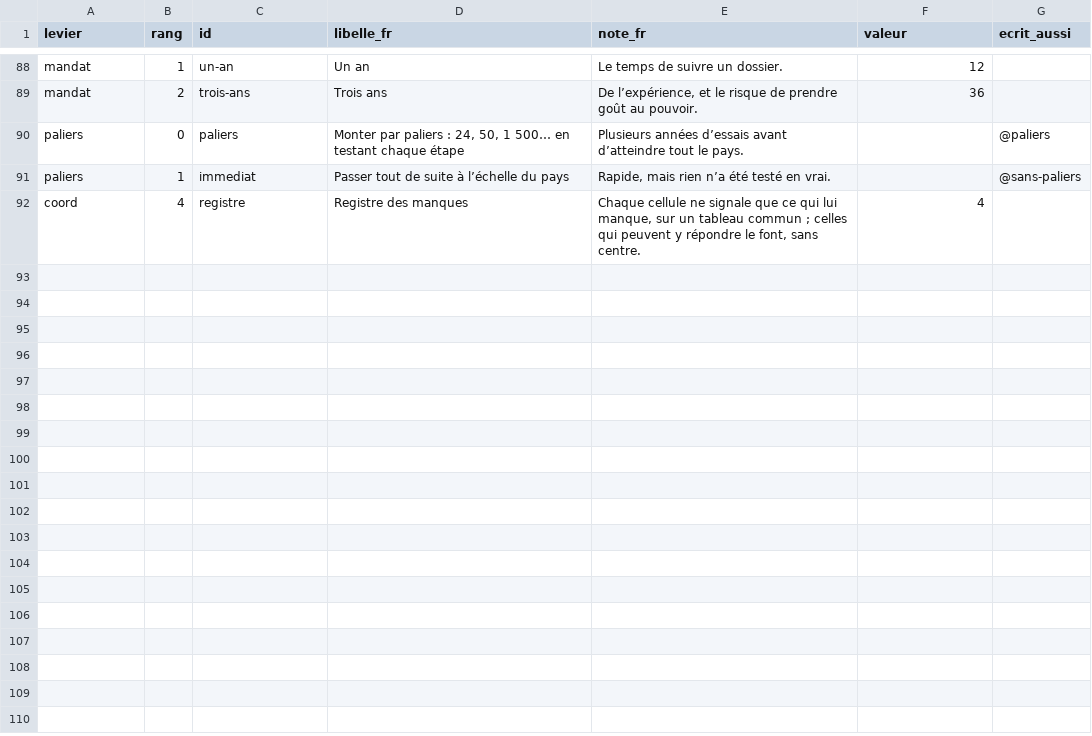
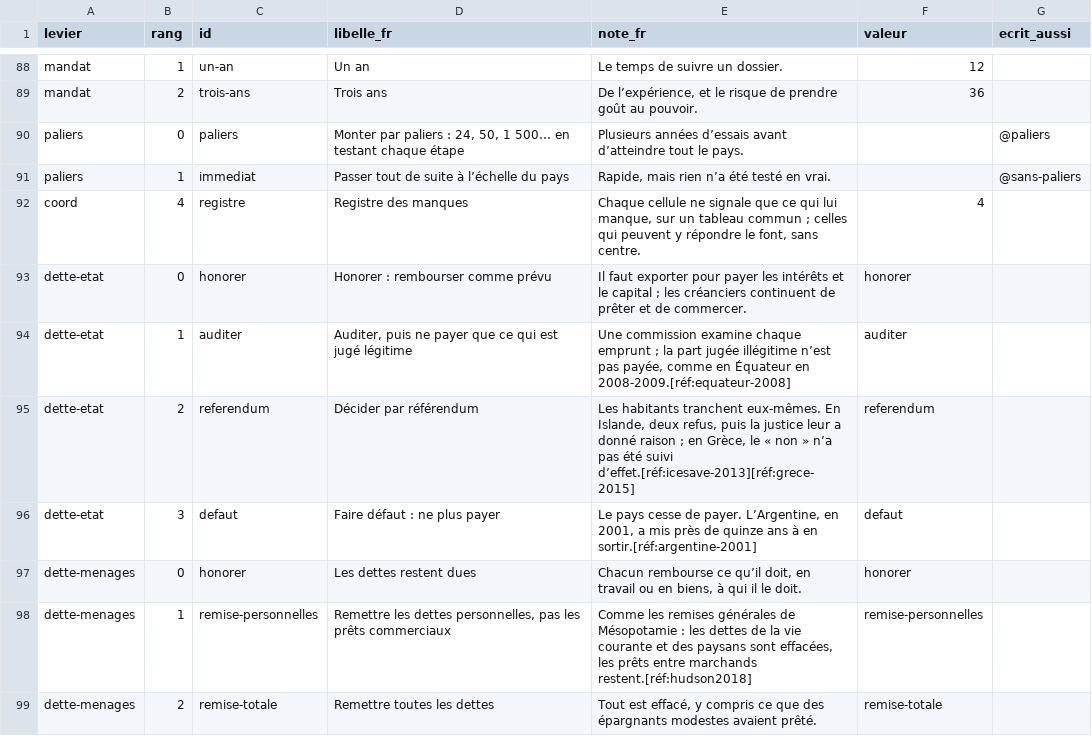
Before and after one commit to labo-de-la-bande/labo-de-la-bande.github.io, a CSV file: data/options.csv, drawn as a sheet; only a part is shown, gaps mark what is left out; the diff names each change by its address in the sheet, - before the commit and + after, or states it on an @@ line.

```diff
--- a/data/options.csv
+++ b/data/options.csv
+row 93: dette-etat | 0 | honorer | Honorer : rembourser comme prévu | Il faut exporter pour payer les intérêts et le capital ; les créanciers continuent de prêter et de commercer. | honorer
+row 94: dette-etat | 1 | auditer | Auditer, puis ne payer que ce qui est jugé légitime | Une commission examine chaque emprunt ; la part jugée illégitime n’est pas payée, comme en Équateur en 2008-2009.[réf:equateur-2008] | auditer
+row 95: dette-etat | 2 | referendum | Décider par référendum | Les habitants tranchent eux-mêmes. En Islande, deux refus, puis la justice leur a donné raison ; en Grèce, le « non » n’a pas été suivi d’effet.[réf:icesave-2013][réf:grece-2015] | referendum
+row 96: dette-etat | 3 | defaut | Faire défaut : ne plus payer | Le pays cesse de payer. L’Argentine, en 2001, a mis près de quinze ans à en sortir.[réf:argentine-2001] | defaut
+row 97: dette-menages | 0 | honorer | Les dettes restent dues | Chacun rembourse ce qu’il doit, en travail ou en biens, à qui il le doit. | honorer
+row 98: dette-menages | 1 | remise-personnelles | Remettre les dettes personnelles, pas les prêts commerciaux | Comme les remises générales de Mésopotamie : les dettes de la vie courante et des paysans sont effacées, les prêts entre marchands restent.[réf:hudson2018] | remise-personnelles
+row 99: dette-menages | 2 | remise-totale | Remettre toutes les dettes | Tout est effacé, y compris ce que des épargnants modestes avaient prêté. | remise-totale
```
Also changed, not shown: data/jeu/situations.csv, data/jeu/voix.csv, 11 other files.
